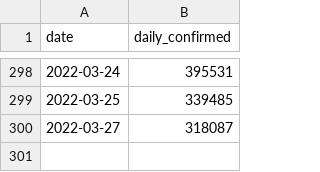
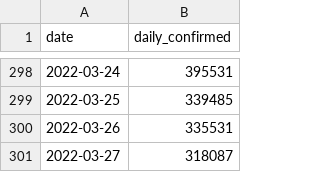
Before and after one commit to kimfinale/pfilter, a CSV file: daily_sim/dat.csv, drawn as a sheet; only a part is shown, gaps mark what is left out; the diff names each change by its address in the sheet, - before the commit and + after, or states it on an @@ line.

Commit message:
Add new simulation outputs

```diff
--- a/daily_sim/dat.csv
+++ b/daily_sim/dat.csv
+row 300: 2022-03-26 | 335531
```
